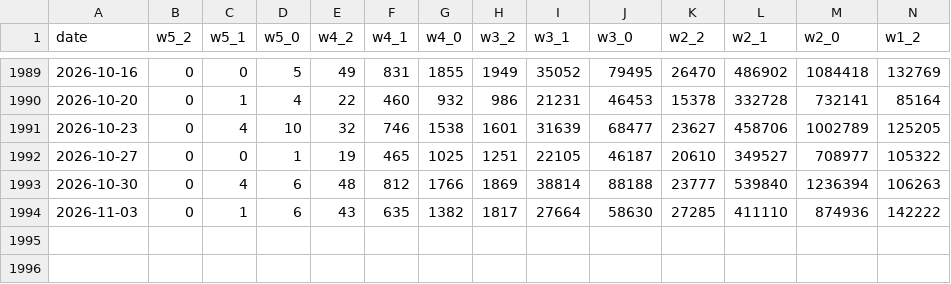
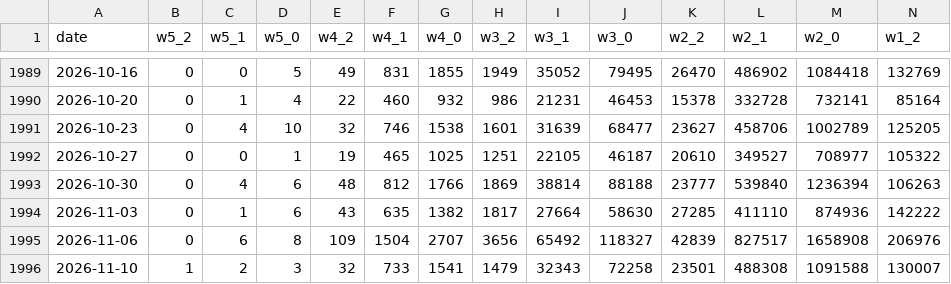
Before and after one commit to chg637/qsc-euromillions, a CSV file: euromillions_PRIZES.csv, drawn as a sheet; only a part is shown, gaps mark what is left out; the diff names each change by its address in the sheet, - before the commit and + after, or states it on an @@ line.

```diff
--- a/euromillions_PRIZES.csv
+++ b/euromillions_PRIZES.csv
+row 1995: 2026-11-06 | 0 | 6 | 8 | 109 | 1504 | 2707 | 3656 | 65492 | 118327 | 42839 | 827517 | 1658908 | 206976
+row 1996: 2026-11-10 | 1 | 2 | 3 | 32 | 733 | 1541 | 1479 | 32343 | 72258 | 23501 | 488308 | 1091588 | 130007
```
Also changed, not shown: 2 other files.
